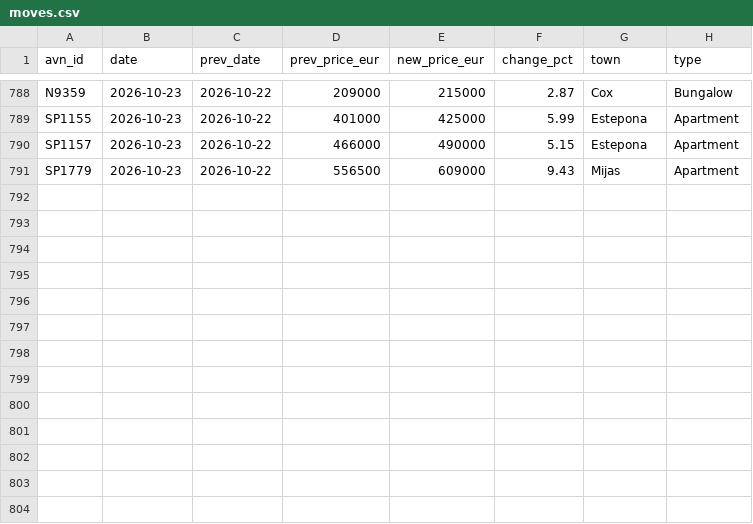
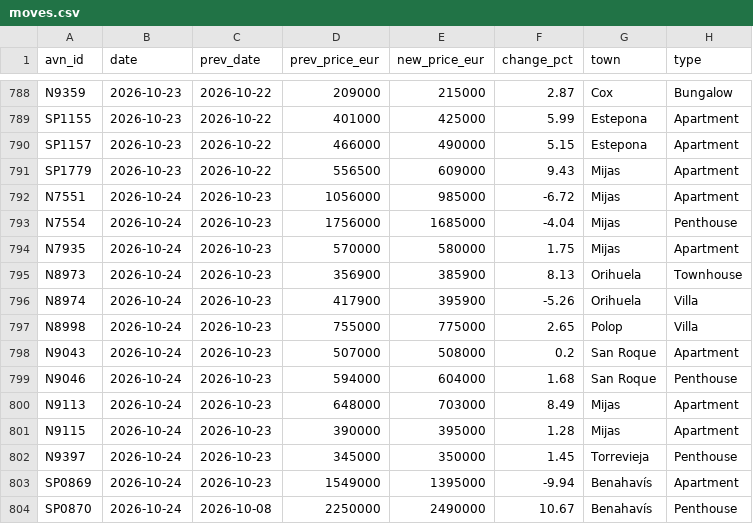
Before and after one commit to HenrikKolstad/avena-data, a CSV file: market/moves.csv, drawn as a sheet; only a part is shown, gaps mark what is left out.

```diff
--- a/market/moves.csv
+++ b/market/moves.csv
@@ -791 +791,14 @@ SP1157,2026-10-23,2026-10-22,466000,490000,5.15,Estepona,Apartment
 SP1779,2026-10-23,2026-10-22,556500,609000,9.43,Mijas,Apartment
+N7551,2026-10-24,2026-10-23,1056000,985000,-6.72,Mijas,Apartment
+N7554,2026-10-24,2026-10-23,1756000,1685000,-4.04,Mijas,Penthouse
+N7935,2026-10-24,2026-10-23,570000,580000,1.75,Mijas,Apartment
+N8973,2026-10-24,2026-10-23,356900,385900,8.13,Orihuela,Townhouse
+N8974,2026-10-24,2026-10-23,417900,395900,-5.26,Orihuela,Villa
+N8998,2026-10-24,2026-10-23,755000,775000,2.65,Polop,Villa
+N9043,2026-10-24,2026-10-23,507000,508000,0.2,San Roque,Apartment
+N9046,2026-10-24,2026-10-23,594000,604000,1.68,San Roque,Penthouse
+N9113,2026-10-24,2026-10-23,648000,703000,8.49,Mijas,Apartment
+N9115,2026-10-24,2026-10-23,390000,395000,1.28,Mijas,Apartment
+N9397,2026-10-24,2026-10-23,345000,350000,1.45,Torrevieja,Penthouse
+SP0869,2026-10-24,2026-10-23,1549000,1395000,-9.94,Benahavís,Apartment
+SP0870,2026-10-24,2026-10-08,2250000,2490000,10.67,Benahavís,Penthouse
```
Also changed, not shown: delphi/index.csv, market/movement-ledger.csv, 9 other files.
